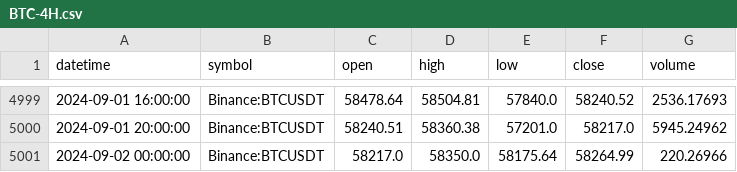
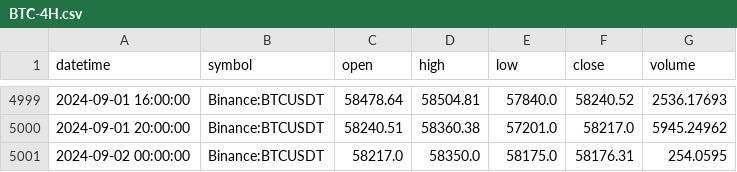
Before and after one commit to Rain1047/uchu_trade, a CSV file: backend/data_center/kline_data/BTC-4H.csv, drawn as a sheet; only a part is shown, gaps mark what is left out.

```diff
--- a/backend/data_center/kline_data/BTC-4H.csv
+++ b/backend/data_center/kline_data/BTC-4H.csv
@@ -5000,2 +5000,2 @@ datetime,symbol,open,high,low,close,volume
 2024-09-01 20:00:00,Binance:BTCUSDT,58240.51,58360.38,57201.0,58217.0,5945.24962
-2024-09-02 00:00:00,Binance:BTCUSDT,58217.0,58350.0,58175.64,58264.99,220.26966
+2024-09-02 00:00:00,Binance:BTCUSDT,58217.0,58350.0,58175.0,58176.31,254.0595
```
Also changed, not shown: backend/data_center/kline_data/ETH-4H.csv, backend/data_center/kline_data/SOL-1D.csv, 1 other file.
